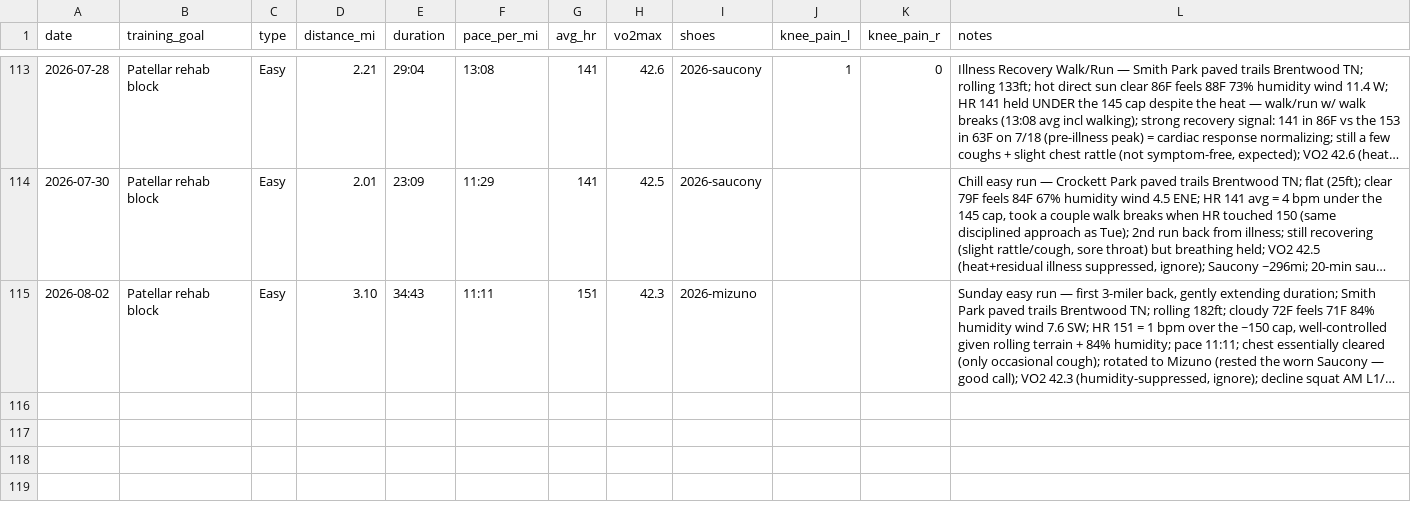
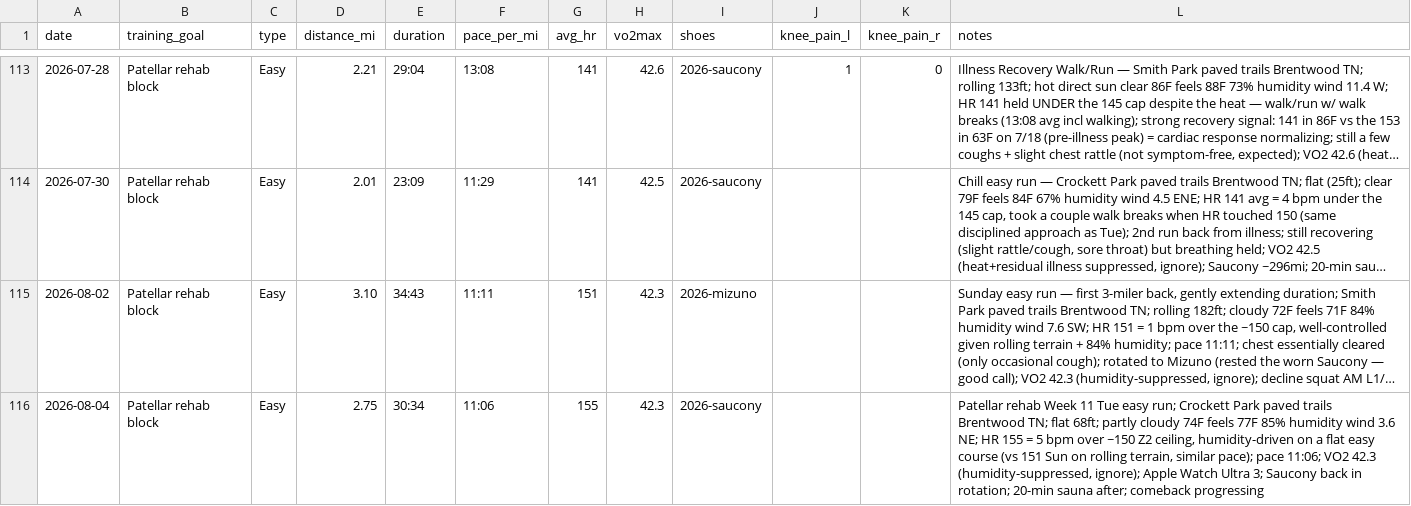
Before and after one commit to mcnewcp/ai-running-coach, a CSV file: data/runs.csv, drawn as a sheet; only a part is shown, gaps mark what is left out; long unchanged cells end in …; the diff names each change by its address in the sheet, - before the commit and + after, or states it on an @@ line.

```diff
--- a/data/runs.csv
+++ b/data/runs.csv
+row 116: 2026-08-04 | Patellar rehab block | Easy | 2.75 | 30:34 | 11:06 | 155 | 42.3 | 2026-saucony |  |  | Patellar rehab Week 11 Tue easy run; Crockett Park paved trails Brentwood TN; flat 68ft; partly cloudy 74F feels 77F 85% humidity wind 3.6 NE; HR 155 = 5 bpm over ~150 Z2 ceiling, humidity-driven on a flat easy course (vs 151 Sun on rolling terrain, similar pace); pace 11:06; VO2 42.3 (humidity-suppressed, ignore); Apple Watch Ultra 3; Saucony back in rotation; 20-min sauna after; comeback progressing
```
Also changed, not shown: 2 other files.
